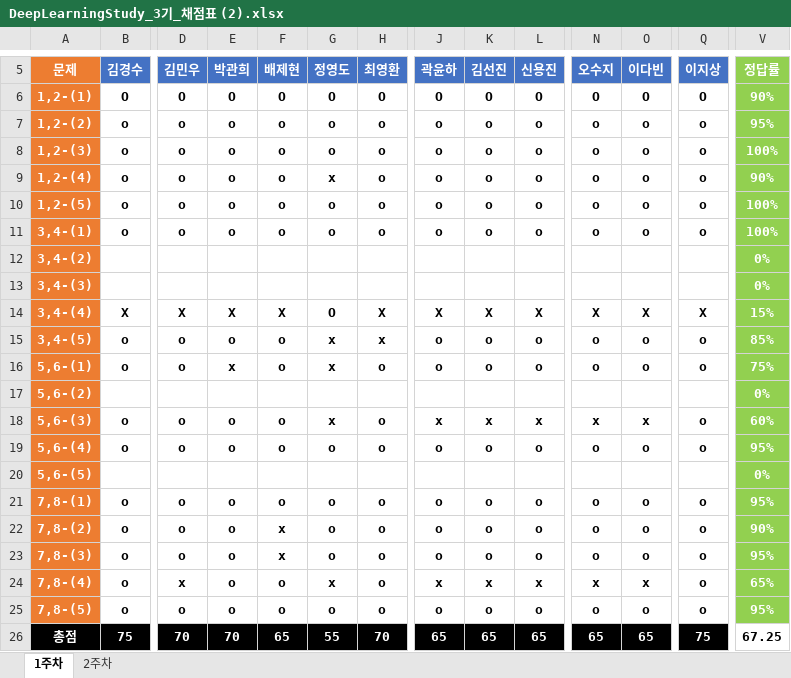
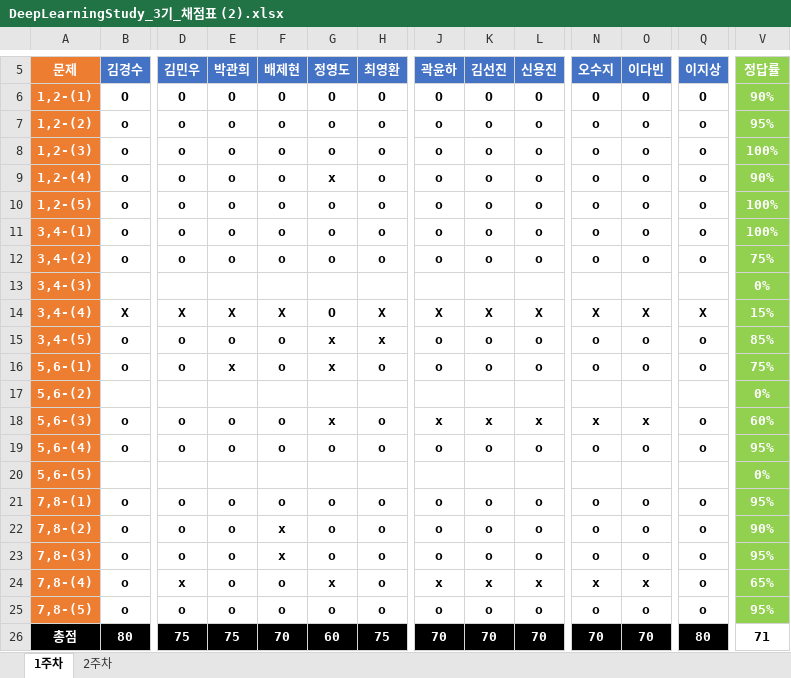
Before and after one commit to JoSihun/DeepLearningStudy, an Excel workbook: 03_TEST_DATA/DeepLearningStudy_3기_채점표 (2).xlsx, sheet 1주차, drawn as a sheet; only a part is shown, gaps mark what is left out; values as stored, in another font and other column widths than the file's, no borders; removed rows and columns are numbered as before the commit, all else as after; rows hold the shown columns only; the diff covers the shown part only; the diff names each change by its address in the sheet, - before the commit and + after, or states it on an @@ line.

Commit message:
ShinYongJin

```diff
--- a/03_TEST_DATA/DeepLearningStudy_3기_채점표 (2).xlsx (sheet 1주차)
+++ b/03_TEST_DATA/DeepLearningStudy_3기_채점표 (2).xlsx (sheet 1주차)
-row 12: 3,4-(2) |  |  |  |  |  |  |  |  |  |  |  |  | 0%
+row 12: 3,4-(2) | o | o | o | o | o | o | o | o | o | o | o | o | 75%
-B26 (김경수): 75
+B26 (김경수): 80
-D26 (김민우): 70
+D26 (김민우): 75
-E26 (박관희): 70
+E26 (박관희): 75
-F26 (배제현): 65
+F26 (배제현): 70
-G26 (정영도): 55
+G26 (정영도): 60
-H26 (최영환): 70
+H26 (최영환): 75
-J26 (곽윤하): 65
+J26 (곽윤하): 70
-K26 (김선진): 65
+K26 (김선진): 70
-L26 (신용진): 65
+L26 (신용진): 70
-N26 (오수지): 65
+N26 (오수지): 70
-O26 (이다빈): 65
+O26 (이다빈): 70
-Q26 (이지상): 75
+Q26 (이지상): 80
-V26 (정답률): 67.25
+V26 (정답률): 71
```
Also changed, not shown: 3 edited cells elsewhere in this sheet.
